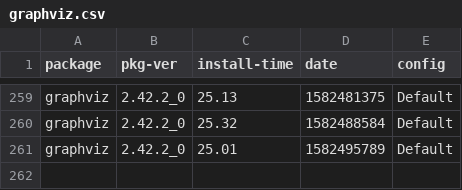
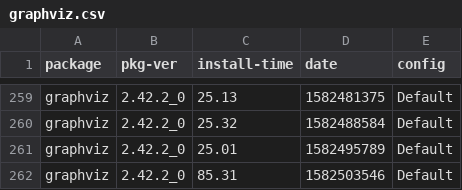
Before and after one commit to zbeekman/brew-GHA-profiling, a CSV file: graphviz.csv, drawn as a sheet; only a part is shown, gaps mark what is left out.

```diff
--- a/graphviz.csv
+++ b/graphviz.csv
@@ -261 +261,2 @@ graphviz, 2.42.2_0, 25.32, 1582488584, Default
 graphviz, 2.42.2_0, 25.01, 1582495789, Default
+graphviz, 2.42.2_0, 85.31, 1582503546, Default
```
Also changed, not shown: gcc@8.csv, open-mpi.csv, 1 other file.
